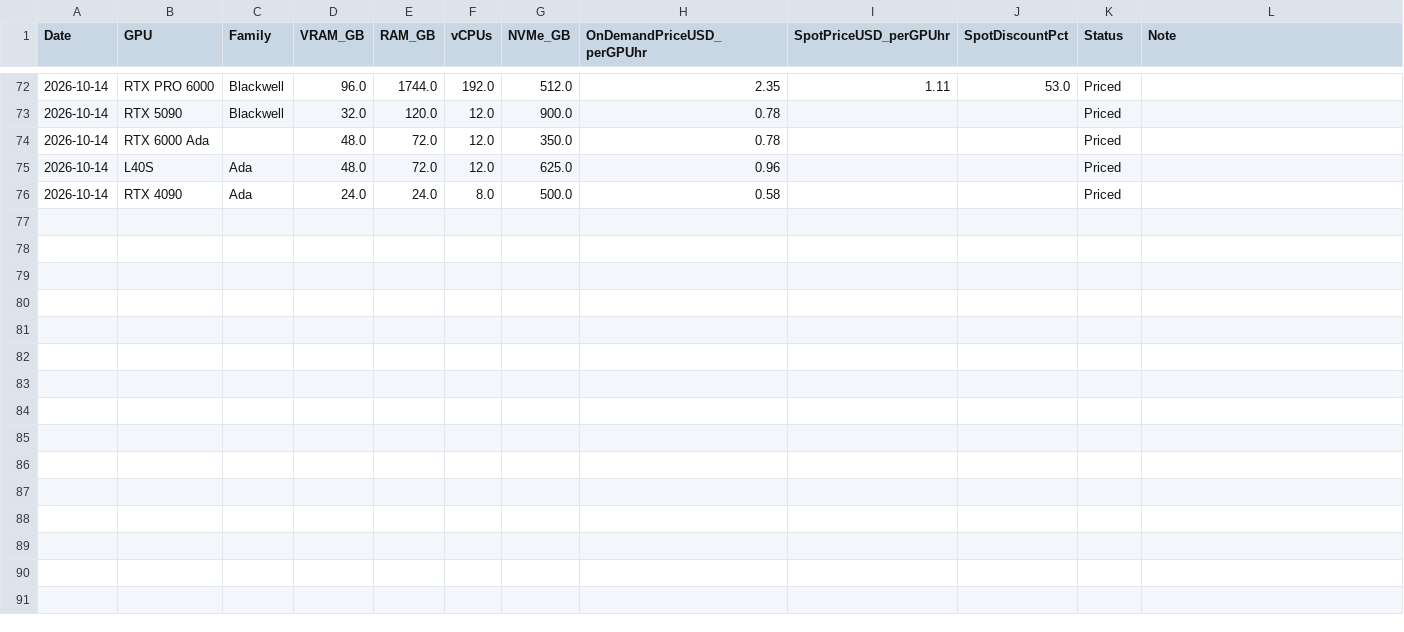
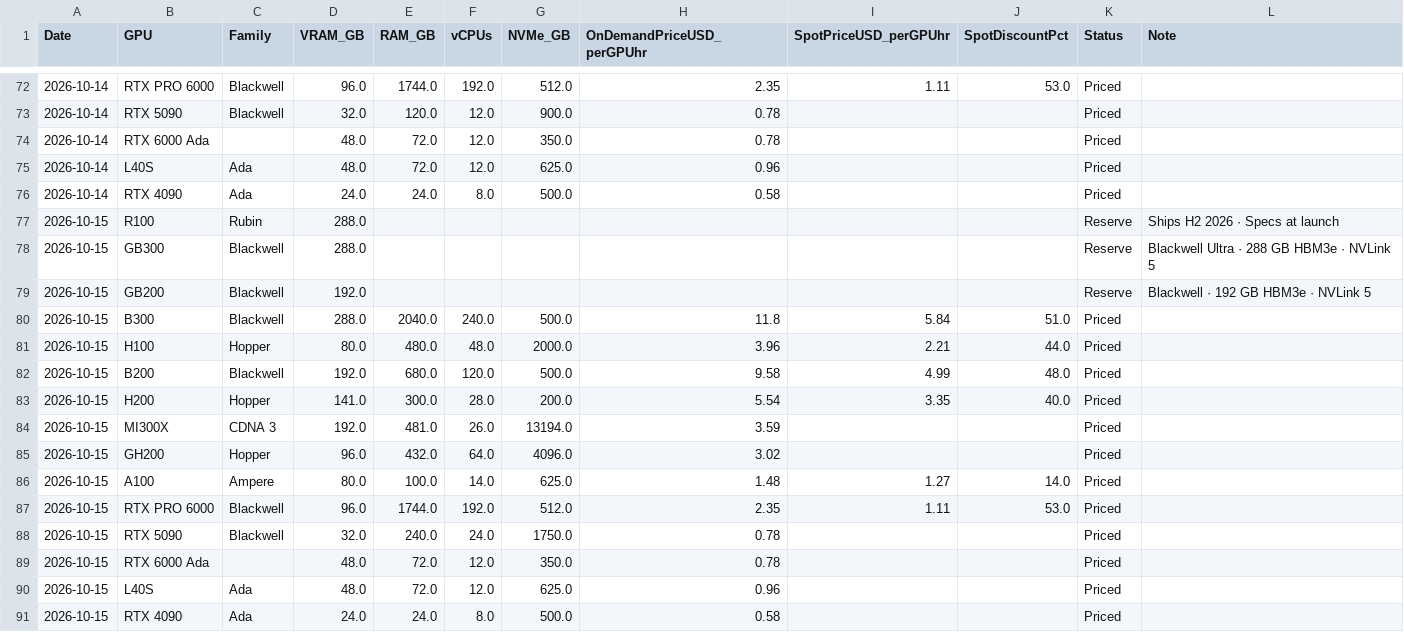
Before and after one commit to Bw0410/GPU-compute-scraper, a CSV file: spheron_pricing_history.csv, drawn as a sheet; only a part is shown, gaps mark what is left out; the diff names each change by its address in the sheet, - before the commit and + after, or states it on an @@ line.

```diff
--- a/spheron_pricing_history.csv
+++ b/spheron_pricing_history.csv
+row 77: 2026-10-15 | R100 | Rubin | 288.0 |  |  |  |  |  |  | Reserve | Ships H2 2026 · Specs at launch
+row 78: 2026-10-15 | GB300 | Blackwell | 288.0 |  |  |  |  |  |  | Reserve | Blackwell Ultra · 288 GB HBM3e · NVLink 5
+row 79: 2026-10-15 | GB200 | Blackwell | 192.0 |  |  |  |  |  |  | Reserve | Blackwell · 192 GB HBM3e · NVLink 5
+row 80: 2026-10-15 | B300 | Blackwell | 288.0 | 2040.0 | 240.0 | 500.0 | 11.8 | 5.84 | 51.0 | Priced
+row 81: 2026-10-15 | H100 | Hopper | 80.0 | 480.0 | 48.0 | 2000.0 | 3.96 | 2.21 | 44.0 | Priced
+row 82: 2026-10-15 | B200 | Blackwell | 192.0 | 680.0 | 120.0 | 500.0 | 9.58 | 4.99 | 48.0 | Priced
+row 83: 2026-10-15 | H200 | Hopper | 141.0 | 300.0 | 28.0 | 200.0 | 5.54 | 3.35 | 40.0 | Priced
+row 84: 2026-10-15 | MI300X | CDNA 3 | 192.0 | 481.0 | 26.0 | 13194.0 | 3.59 |  |  | Priced
+row 85: 2026-10-15 | GH200 | Hopper | 96.0 | 432.0 | 64.0 | 4096.0 | 3.02 |  |  | Priced
+row 86: 2026-10-15 | A100 | Ampere | 80.0 | 100.0 | 14.0 | 625.0 | 1.48 | 1.27 | 14.0 | Priced
+row 87: 2026-10-15 | RTX PRO 6000 | Blackwell | 96.0 | 1744.0 | 192.0 | 512.0 | 2.35 | 1.11 | 53.0 | Priced
+row 88: 2026-10-15 | RTX 5090 | Blackwell | 32.0 | 240.0 | 24.0 | 1750.0 | 0.78 |  |  | Priced
+row 89: 2026-10-15 | RTX 6000 Ada |  | 48.0 | 72.0 | 12.0 | 350.0 | 0.78 |  |  | Priced
+row 90: 2026-10-15 | L40S | Ada | 48.0 | 72.0 | 12.0 | 625.0 | 0.96 |  |  | Priced
+row 91: 2026-10-15 | RTX 4090 | Ada | 24.0 | 24.0 | 8.0 | 500.0 | 0.58 |  |  | Priced
```
Also changed, not shown: coreweave_eu_pricing_history.csv, coreweave_na_pricing_history.csv, 2 other files.
